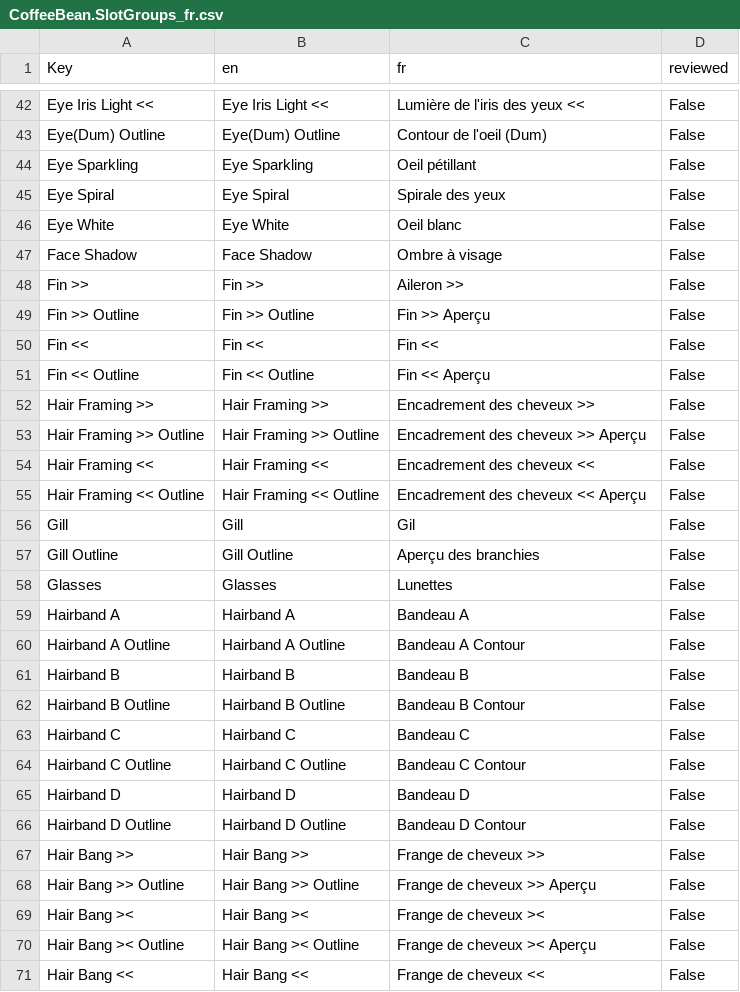
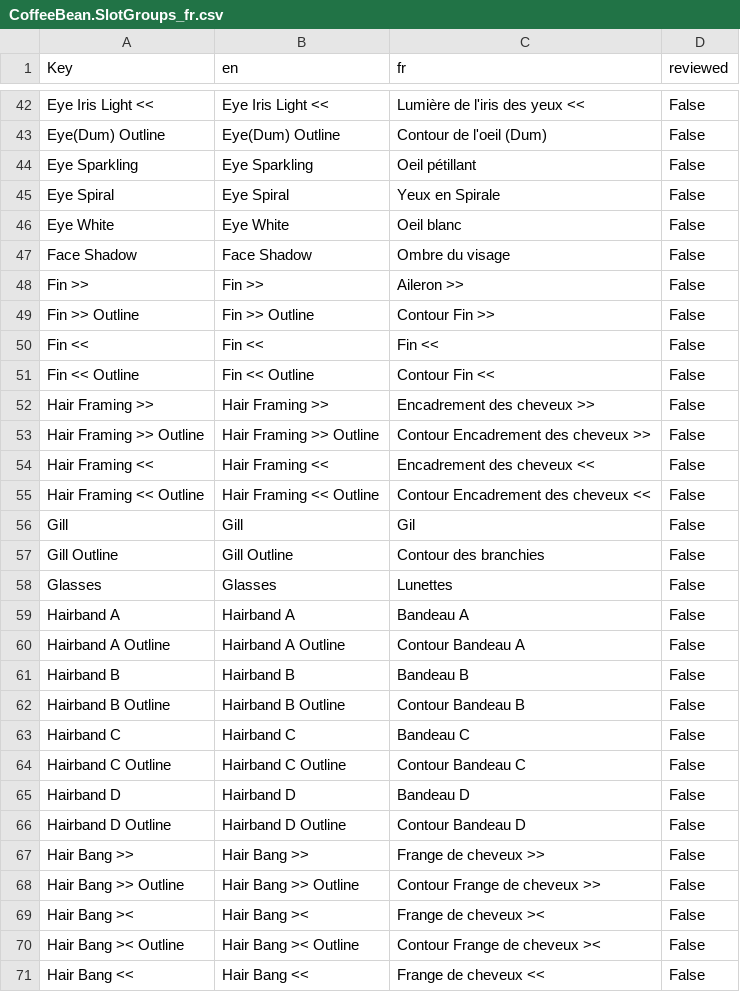
Before and after one commit to 0x4682b4/EmoteLab-localization, a CSV file: fr/CoffeeBean/CoffeeBean.SlotGroups_fr.csv, drawn as a sheet; only a part is shown, gaps mark what is left out; the diff covers the shown part only.

Commit message:
Improvements made to the French translation V1

```diff
--- a/fr/CoffeeBean/CoffeeBean.SlotGroups_fr.csv
+++ b/fr/CoffeeBean/CoffeeBean.SlotGroups_fr.csv
@@ -44,28 +44,28 @@ Eye(Dum) Outline,Eye(Dum) Outline,Contour de l'oeil (Dum),False
 Eye Sparkling,Eye Sparkling,Oeil pétillant,False
-Eye Spiral,Eye Spiral,Spirale des yeux,False
+Eye Spiral,Eye Spiral,Yeux en Spirale,False
 Eye White,Eye White,Oeil blanc,False
-Face Shadow,Face Shadow,Ombre à visage,False
+Face Shadow,Face Shadow,Ombre du visage,False
 Fin >>,Fin >>,Aileron >>,False
-Fin >> Outline,Fin >> Outline,Fin >> Aperçu,False
+Fin >> Outline,Fin >> Outline,Contour Fin >>,False
 Fin <<,Fin <<,Fin <<,False
-Fin << Outline,Fin << Outline,Fin << Aperçu,False
+Fin << Outline,Fin << Outline,Contour Fin <<,False
 Hair Framing >>,Hair Framing >>,Encadrement des cheveux >>,False
-Hair Framing >> Outline,Hair Framing >> Outline,Encadrement des cheveux >> Aperçu,False
+Hair Framing >> Outline,Hair Framing >> Outline,Contour Encadrement des cheveux >>,False
 Hair Framing <<,Hair Framing <<,Encadrement des cheveux <<,False
-Hair Framing << Outline,Hair Framing << Outline,Encadrement des cheveux << Aperçu,False
+Hair Framing << Outline,Hair Framing << Outline,Contour Encadrement des cheveux <<,False
 Gill,Gill,Gil,False
-Gill Outline,Gill Outline,Aperçu des branchies,False
+Gill Outline,Gill Outline,Contour des branchies,False
 Glasses,Glasses,Lunettes,False
 Hairband A,Hairband A,Bandeau A,False
-Hairband A Outline,Hairband A Outline,Bandeau A Contour,False
+Hairband A Outline,Hairband A Outline,Contour Bandeau A,False
 Hairband B,Hairband B,Bandeau B,False
-Hairband B Outline,Hairband B Outline,Bandeau B Contour,False
+Hairband B Outline,Hairband B Outline,Contour Bandeau B,False
 Hairband C,Hairband C,Bandeau C,False
-Hairband C Outline,Hairband C Outline,Bandeau C Contour,False
+Hairband C Outline,Hairband C Outline,Contour Bandeau C,False
 Hairband D,Hairband D,Bandeau D,False
-Hairband D Outline,Hairband D Outline,Bandeau D Contour,False
+Hairband D Outline,Hairband D Outline,Contour Bandeau D,False
 Hair Bang >>,Hair Bang >>,Frange de cheveux >>,False
-Hair Bang >> Outline,Hair Bang >> Outline,Frange de cheveux >> Aperçu,False
+Hair Bang >> Outline,Hair Bang >> Outline,Contour Frange de cheveux >>,False
 Hair Bang ><,Hair Bang ><,Frange de cheveux ><,False
-Hair Bang >< Outline,Hair Bang >< Outline,Frange de cheveux >< Aperçu,False
+Hair Bang >< Outline,Hair Bang >< Outline,Contour Frange de cheveux ><,False
 Hair Bang <<,Hair Bang <<,Frange de cheveux <<,False
```
Also changed, not shown: 25 edited cells elsewhere in this file.
